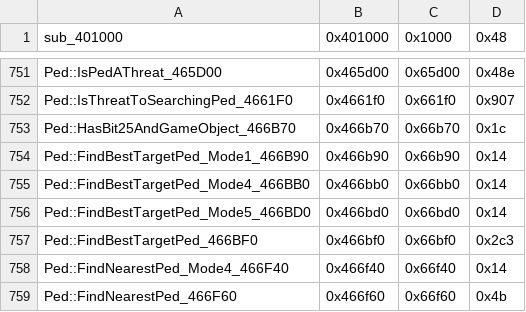
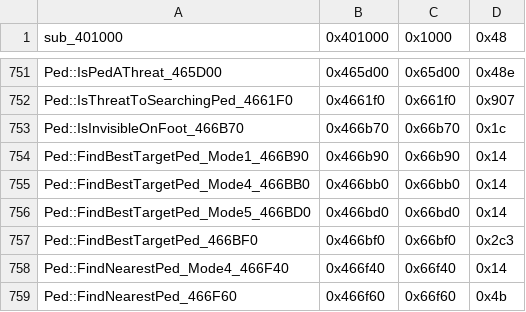
Before and after one commit to CriminalRETeam/gta2_re, a CSV file: Scripts/bin_comp/og_function_data_v105.csv, drawn as a sheet; only a part is shown, gaps mark what is left out.

```diff
--- a/Scripts/bin_comp/og_function_data_v105.csv
+++ b/Scripts/bin_comp/og_function_data_v105.csv
@@ -752,3 +752,3 @@ Ped::IsPedAThreat_465D00,0x465d00,0x65d00,0x48e
 Ped::IsThreatToSearchingPed_4661F0,0x4661f0,0x661f0,0x907
-Ped::HasBit25AndGameObject_466B70,0x466b70,0x66b70,0x1c
+Ped::IsInvisibleOnFoot_466B70,0x466b70,0x66b70,0x1c
 Ped::FindBestTargetPed_Mode1_466B90,0x466b90,0x66b90,0x14
```
Also changed, not shown: Scripts/bin_comp/og_function_data_v96f.csv, 20 other files.
